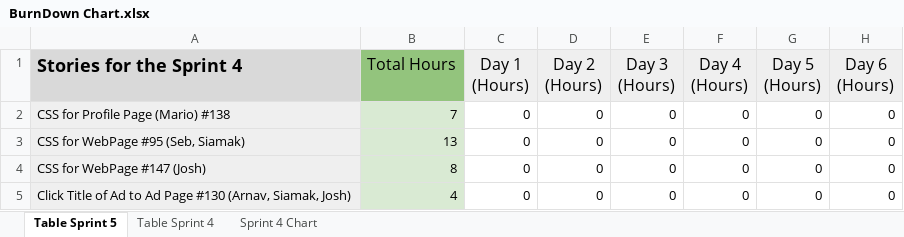
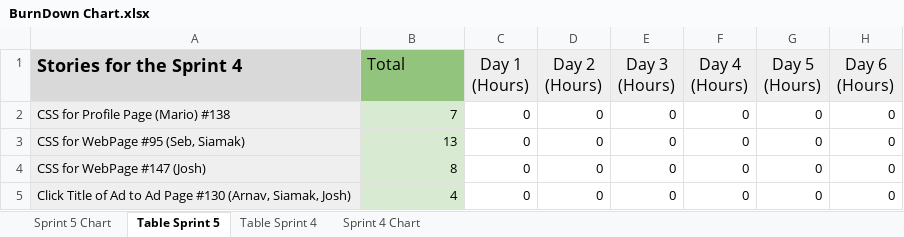
Before and after one commit to Songtone/SOEN341TEAMF, an Excel workbook: Project Management/BurnDown Charts/BurnDown Chart.xlsx, sheet Table Sprint 5, drawn as a sheet; only a part is shown; values as stored, in another font and other column widths than the file's, no borders; charts and pictures not drawn; the diff names each change by its address in the sheet, - before the commit and + after, or states it on an @@ line.

Commit message:
Adding Sprint 5 Chart

```diff
--- a/Project Management/BurnDown Charts/BurnDown Chart.xlsx (sheet Table Sprint 5)
+++ b/Project Management/BurnDown Charts/BurnDown Chart.xlsx (sheet Table Sprint 5)
+sheet tab: Sprint 5 Chart
-B1: Total Hours
+B1: Total
```
Also changed, not shown: charts or pictures.
